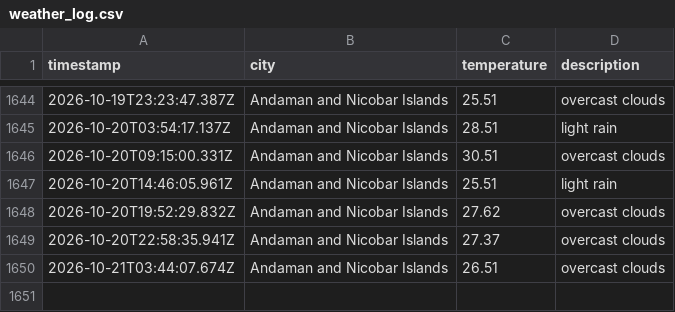
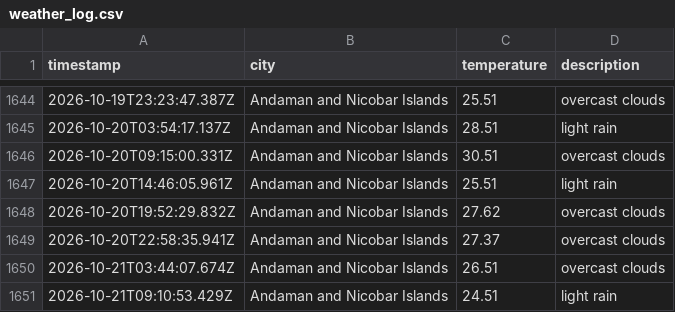
Before and after one commit to dougthenugget21/Weather-App-JS, a CSV file: data/weather_log.csv, drawn as a sheet; only a part is shown, gaps mark what is left out.

```diff
--- a/data/weather_log.csv
+++ b/data/weather_log.csv
@@ -1650 +1650,2 @@ timestamp,city,temperature,description
 2026-10-21T03:44:07.674Z,Andaman and Nicobar Islands,26.51,overcast clouds
+2026-10-21T09:10:53.429Z,Andaman and Nicobar Islands,24.51,light rain
```
Also changed, not shown: 1 other file.
